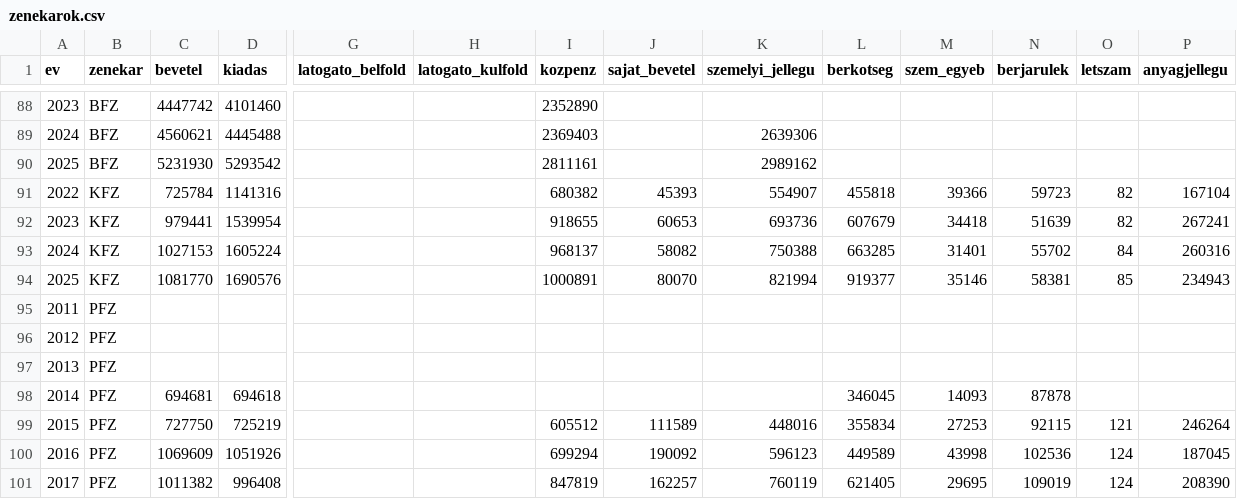
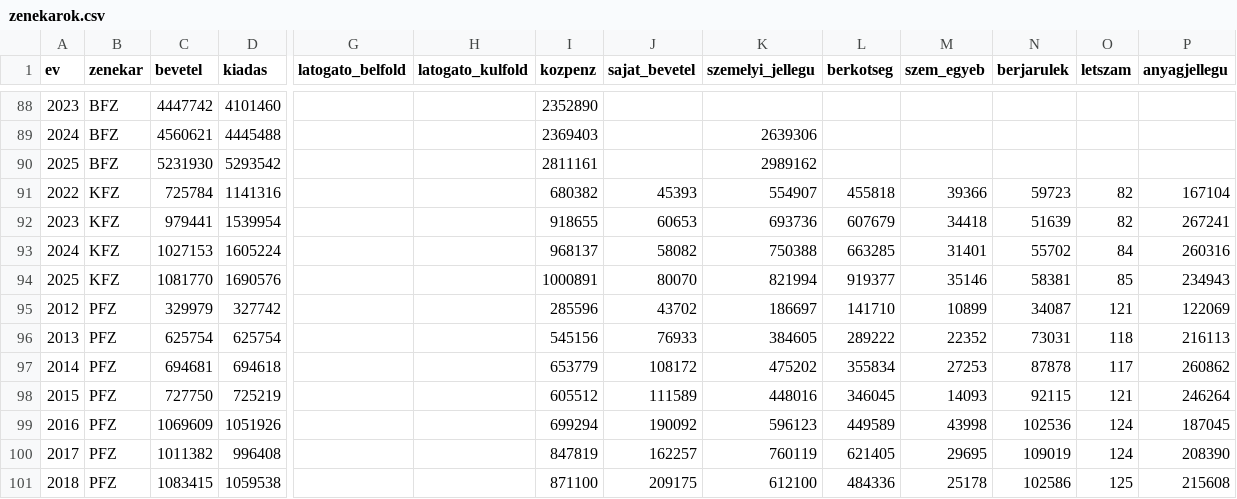
Before and after one commit to gydeak/zenekarok, a CSV file: zenekarok.csv, drawn as a sheet; only a part is shown, gaps mark what is left out; the shorter side is filled out with more unchanged rows; removed rows and columns are numbered as before the commit, all else as after; rows hold the shown columns only; the diff names each change by its address in the sheet, - before the commit and + after, or states it on an @@ line.

Commit message:
Update PFZ data for years 2011-2015

```diff
--- a/zenekarok.csv
+++ b/zenekarok.csv
-row 95: 2011 | PFZ
-row 96: 2012 | PFZ
-row 97: 2013 | PFZ
+row 95: 2012 | PFZ | 329979 | 327742 |  |  | 285596 | 43702 | 186697 | 141710 | 10899 | 34087 | 121 | 122069
+row 96: 2013 | PFZ | 625754 | 625754 |  |  | 545156 | 76933 | 384605 | 289222 | 22352 | 73031 | 118 | 216113
-I97 (kozpenz): (empty)
+I97 (kozpenz): 653779
-J97 (sajat_bevetel): (empty)
+J97 (sajat_bevetel): 108172
-K97 (szemelyi_jellegu): (empty)
+K97 (szemelyi_jellegu): 475202
-L97 (berkotseg): 346045
+L97 (berkotseg): 355834
-M97 (szem_egyeb): 14093
+M97 (szem_egyeb): 27253
-O97 (letszam): (empty)
+O97 (letszam): 117
-P97 (anyagjellegu): (empty)
+P97 (anyagjellegu): 260862
-L98 (berkotseg): 355834
+L98 (berkotseg): 346045
-M98 (szem_egyeb): 27253
+M98 (szem_egyeb): 14093
```
